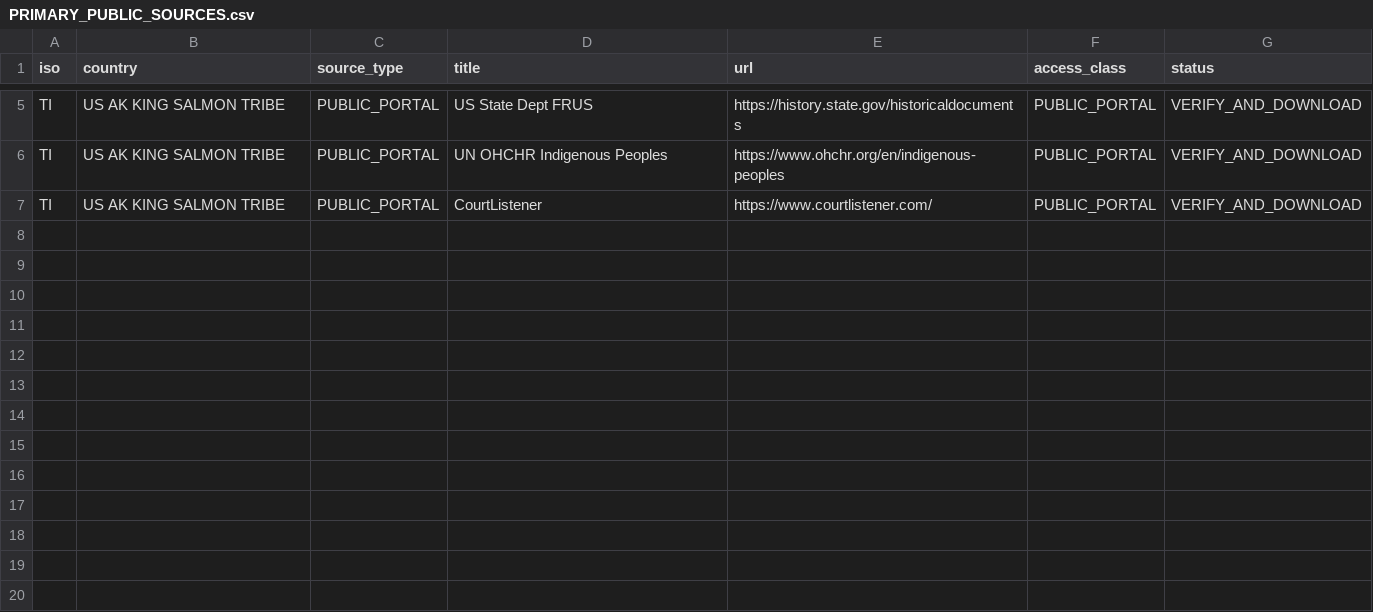
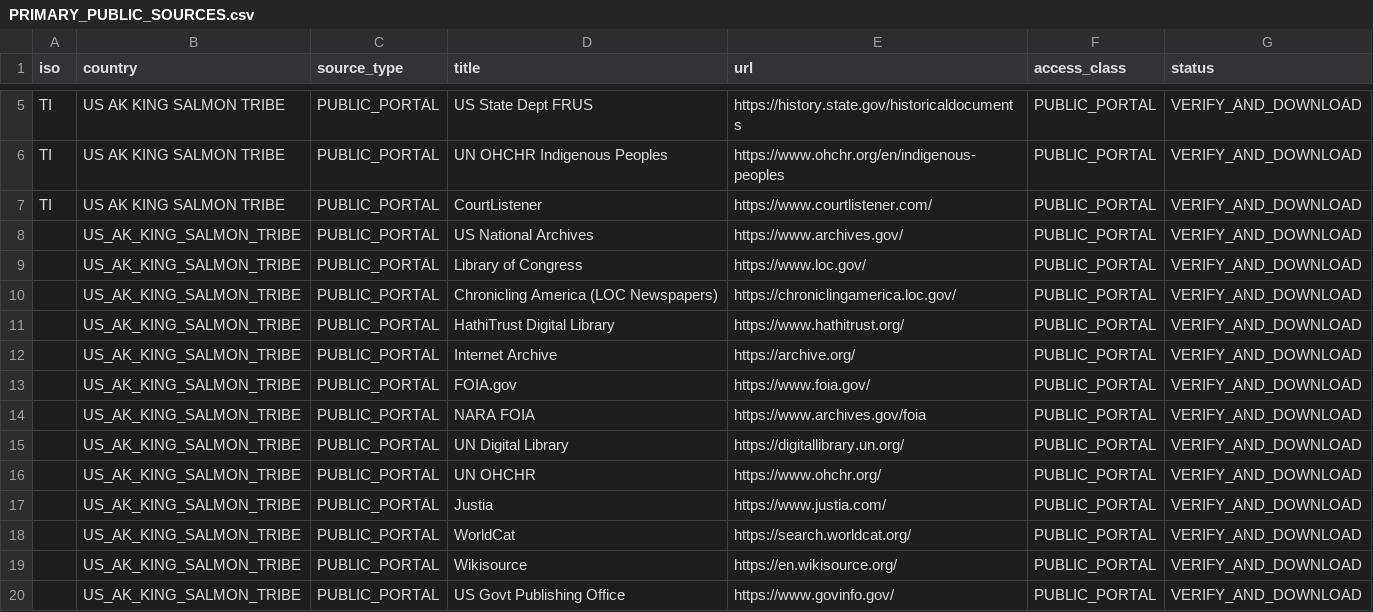
Before and after one commit to GlobalRestitutionAlliance/turtle-island-us-ak-king-salmon-tribe-master-litigation, a CSV file: 03_Evidentiary_Exhibits/PRIMARY_PUBLIC_SOURCES.csv, drawn as a sheet; only a part is shown, gaps mark what is left out.

Commit message:
Expand primary public source registries (Batch 2)

```diff
--- a/03_Evidentiary_Exhibits/PRIMARY_PUBLIC_SOURCES.csv
+++ b/03_Evidentiary_Exhibits/PRIMARY_PUBLIC_SOURCES.csv
@@ -7 +7,14 @@ TI,US AK KING SALMON TRIBE,PUBLIC_PORTAL,UN OHCHR Indigenous Peoples,https://www
 TI,US AK KING SALMON TRIBE,PUBLIC_PORTAL,CourtListener,https://www.courtlistener.com/,PUBLIC_PORTAL,VERIFY_AND_DOWNLOAD
+,US_AK_KING_SALMON_TRIBE,PUBLIC_PORTAL,US National Archives,https://www.archives.gov/,PUBLIC_PORTAL,VERIFY_AND_DOWNLOAD
+,US_AK_KING_SALMON_TRIBE,PUBLIC_PORTAL,Library of Congress,https://www.loc.gov/,PUBLIC_PORTAL,VERIFY_AND_DOWNLOAD
+,US_AK_KING_SALMON_TRIBE,PUBLIC_PORTAL,Chronicling America (LOC Newspapers),https://chroniclingamerica.loc.gov/,PUBLIC_PORTAL,VERIFY_AND_DOWNLOAD
+,US_AK_KING_SALMON_TRIBE,PUBLIC_PORTAL,HathiTrust Digital Library,https://www.hathitrust.org/,PUBLIC_PORTAL,VERIFY_AND_DOWNLOAD
+,US_AK_KING_SALMON_TRIBE,PUBLIC_PORTAL,Internet Archive,https://archive.org/,PUBLIC_PORTAL,VERIFY_AND_DOWNLOAD
+,US_AK_KING_SALMON_TRIBE,PUBLIC_PORTAL,FOIA.gov,https://www.foia.gov/,PUBLIC_PORTAL,VERIFY_AND_DOWNLOAD
+,US_AK_KING_SALMON_TRIBE,PUBLIC_PORTAL,NARA FOIA,https://www.archives.gov/foia,PUBLIC_PORTAL,VERIFY_AND_DOWNLOAD
+,US_AK_KING_SALMON_TRIBE,PUBLIC_PORTAL,UN Digital Library,https://digitallibrary.un.org/,PUBLIC_PORTAL,VERIFY_AND_DOWNLOAD
+,US_AK_KING_SALMON_TRIBE,PUBLIC_PORTAL,UN OHCHR,https://www.ohchr.org/,PUBLIC_PORTAL,VERIFY_AND_DOWNLOAD
+,US_AK_KING_SALMON_TRIBE,PUBLIC_PORTAL,Justia,https://www.justia.com/,PUBLIC_PORTAL,VERIFY_AND_DOWNLOAD
+,US_AK_KING_SALMON_TRIBE,PUBLIC_PORTAL,WorldCat,https://search.worldcat.org/,PUBLIC_PORTAL,VERIFY_AND_DOWNLOAD
+,US_AK_KING_SALMON_TRIBE,PUBLIC_PORTAL,Wikisource,https://en.wikisource.org/,PUBLIC_PORTAL,VERIFY_AND_DOWNLOAD
+,US_AK_KING_SALMON_TRIBE,PUBLIC_PORTAL,US Govt Publishing Office,https://www.govinfo.gov/,PUBLIC_PORTAL,VERIFY_AND_DOWNLOAD
```
Also changed, not shown: 2 other files.
